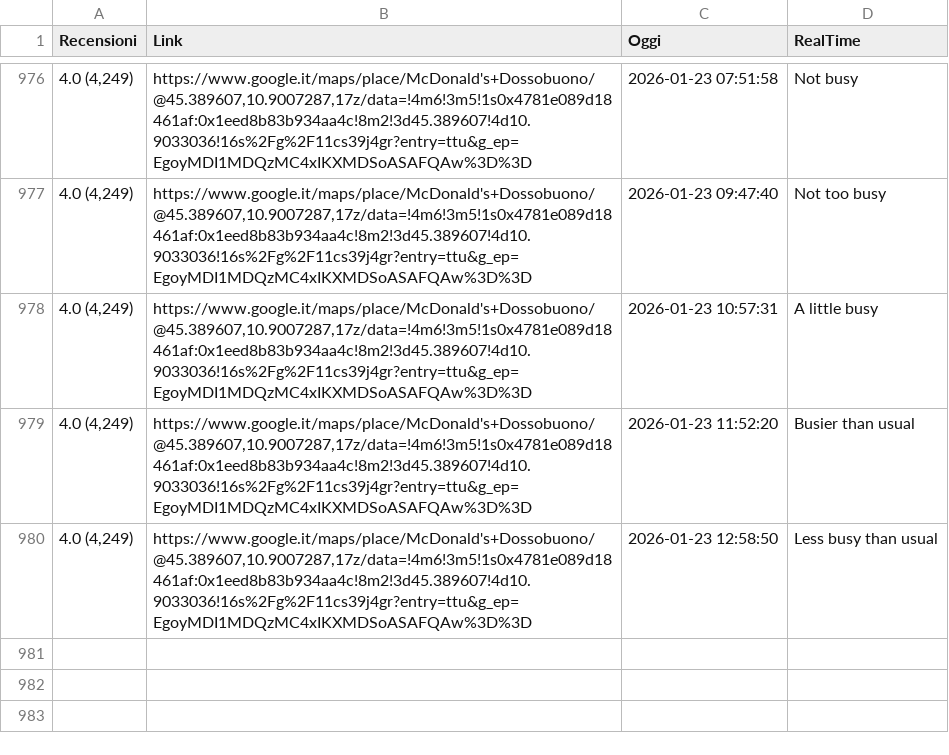
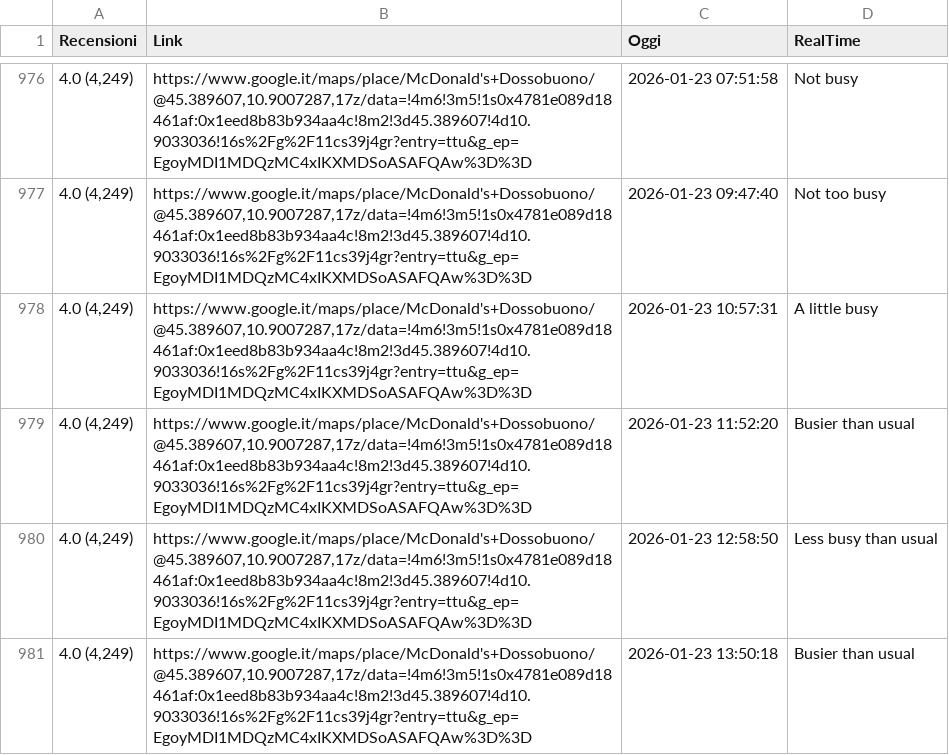
Before and after one commit to Salma001-it/McRealTimeScraper, a CSV file: DossobuonoRealTime.csv, drawn as a sheet; only a part is shown, gaps mark what is left out.

```diff
--- a/DossobuonoRealTime.csv
+++ b/DossobuonoRealTime.csv
@@ -980 +980,2 @@ Recensioni,Link,Oggi,RealTime
 "4.0 (4,249)","https://www.google.it/maps/place/McDonald's+Dossobuono/@45.389607,10.9007287,17z/data=!4m6!3m5!1s0x4781e089d18461af:0x1eed8b83b934aa4c!8m2!3d45.389607!4d10.9033036!16s%2Fg%2F11cs39j4gr?entry=ttu&g_ep=EgoyMDI1MDQzMC4xIKXMDSoASAFQAw%3D%3D",2026-01-23 12:58:50,Less busy than usual
+"4.0 (4,249)","https://www.google.it/maps/place/McDonald's+Dossobuono/@45.389607,10.9007287,17z/data=!4m6!3m5!1s0x4781e089d18461af:0x1eed8b83b934aa4c!8m2!3d45.389607!4d10.9033036!16s%2Fg%2F11cs39j4gr?entry=ttu&g_ep=EgoyMDI1MDQzMC4xIKXMDSoASAFQAw%3D%3D",2026-01-23 13:50:18,Busier than usual
```
